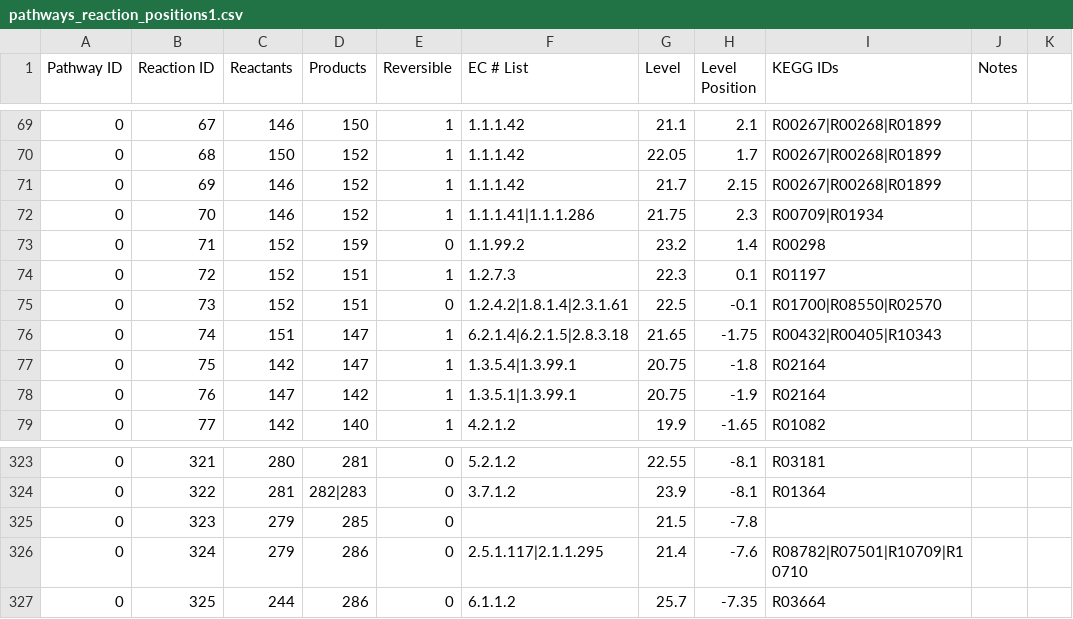
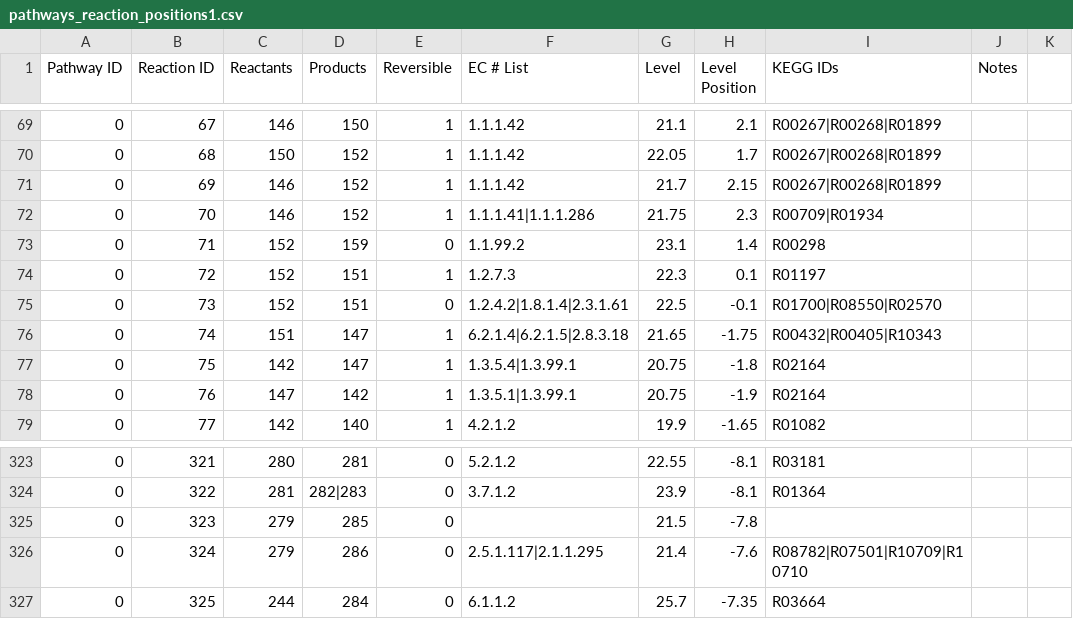
Before and after one commit to jimkell/mostSandbox, a CSV file: etc/visualization/pathways_reaction_positions1.csv, drawn as a sheet; only a part is shown, gaps mark what is left out; the diff names each change by its address in the sheet, - before the commit and + after, or states it on an @@ line.

```diff
--- a/etc/visualization/pathways_reaction_positions1.csv
+++ b/etc/visualization/pathways_reaction_positions1.csv
-G73 (Level): 23.2
+G73 (Level): 23.1
-D327 (Products): 286
+D327 (Products): 284
```
Also changed, not shown: etc/visualization/pathway_metabolite_positions-master1.csv, etc/visualization/pathway_metabolite_positions1.csv.
